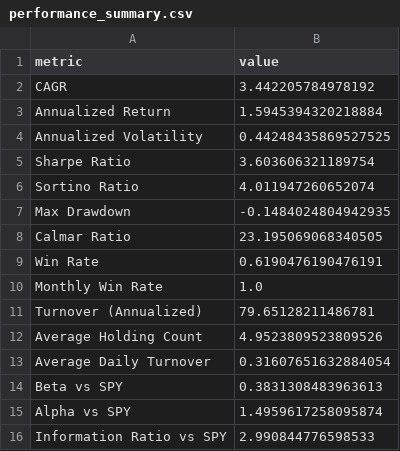
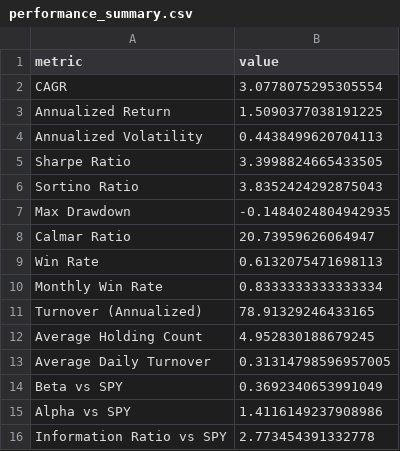
Before and after one commit to dgsirius/momentum_stockpick, a CSV file: docs/er_5_10_30/etf_er_3_8_20_whitelist/performance_summary.csv, drawn as a sheet.

```diff
--- a/docs/er_5_10_30/etf_er_3_8_20_whitelist/performance_summary.csv
+++ b/docs/er_5_10_30/etf_er_3_8_20_whitelist/performance_summary.csv
@@ -1,16 +1,16 @@
 metric,value
-CAGR,3.442205784978192
-Annualized Return,1.5945394320218884
-Annualized Volatility,0.44248435869527525
-Sharpe Ratio,3.603606321189754
-Sortino Ratio,4.011947260652074
+CAGR,3.0778075295305554
+Annualized Return,1.5090377038191225
+Annualized Volatility,0.4438499620704113
+Sharpe Ratio,3.3998824665433505
+Sortino Ratio,3.8352424292875043
 Max Drawdown,-0.1484024804942935
-Calmar Ratio,23.195069068340505
-Win Rate,0.6190476190476191
-Monthly Win Rate,1.0
-Turnover (Annualized),79.65128211486781
-Average Holding Count,4.9523809523809526
-Average Daily Turnover,0.31607651632884054
-Beta vs SPY,0.3831308483963613
-Alpha vs SPY,1.4959617258095874
-Information Ratio vs SPY,2.990844776598533
+Calmar Ratio,20.73959626064947
+Win Rate,0.6132075471698113
+Monthly Win Rate,0.8333333333333334
+Turnover (Annualized),78.91329246433165
+Average Holding Count,4.952830188679245
+Average Daily Turnover,0.31314798596957005
+Beta vs SPY,0.3692340653991049
+Alpha vs SPY,1.4116149237908986
+Information Ratio vs SPY,2.773454391332778
```
Also changed, not shown: docs/er_5_10_30/etf_er_3_8_20_whitelist/daily_nav.csv, docs/er_5_10_30/etf_er_3_8_20_whitelist/profit_contribution_by_ticker.csv, 43 other files.
